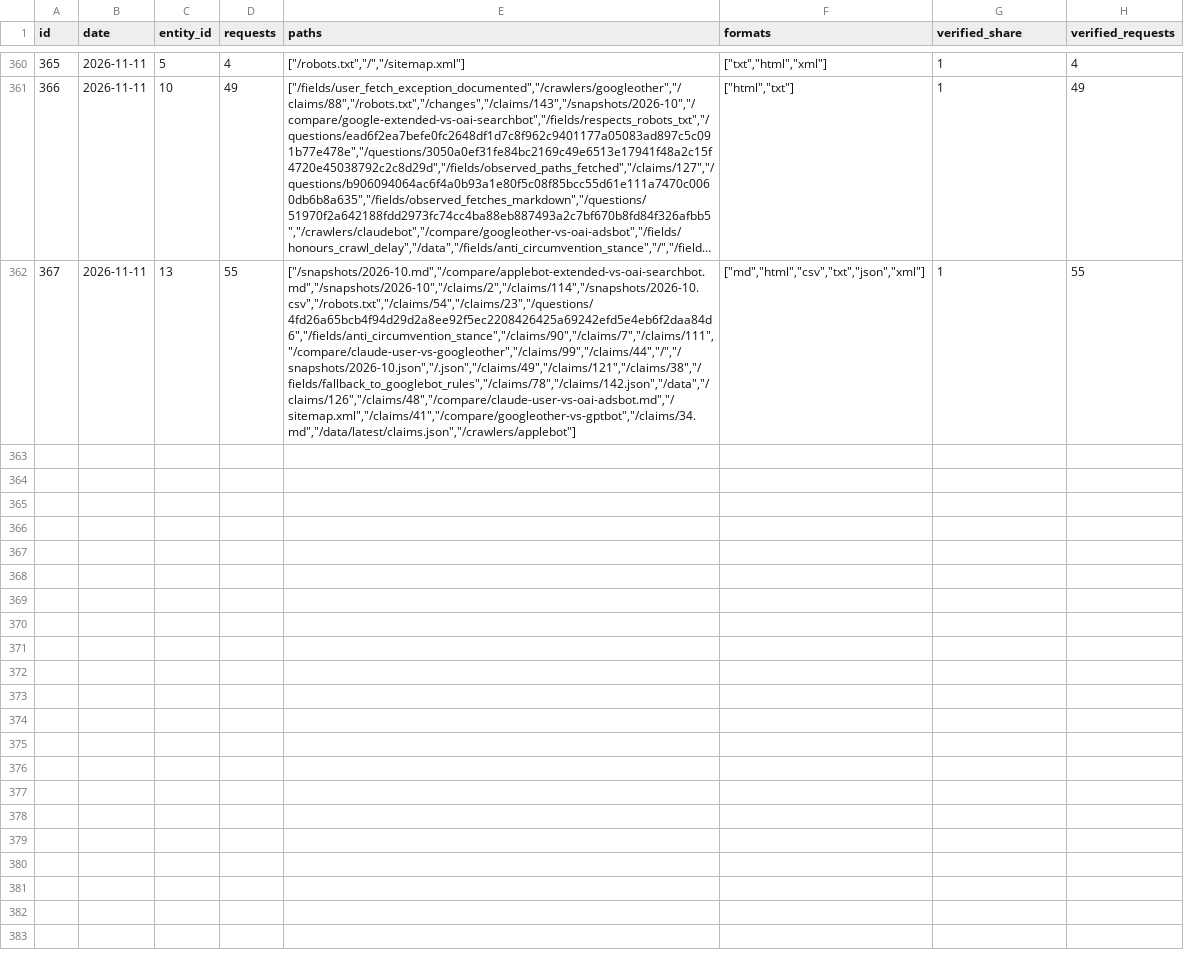
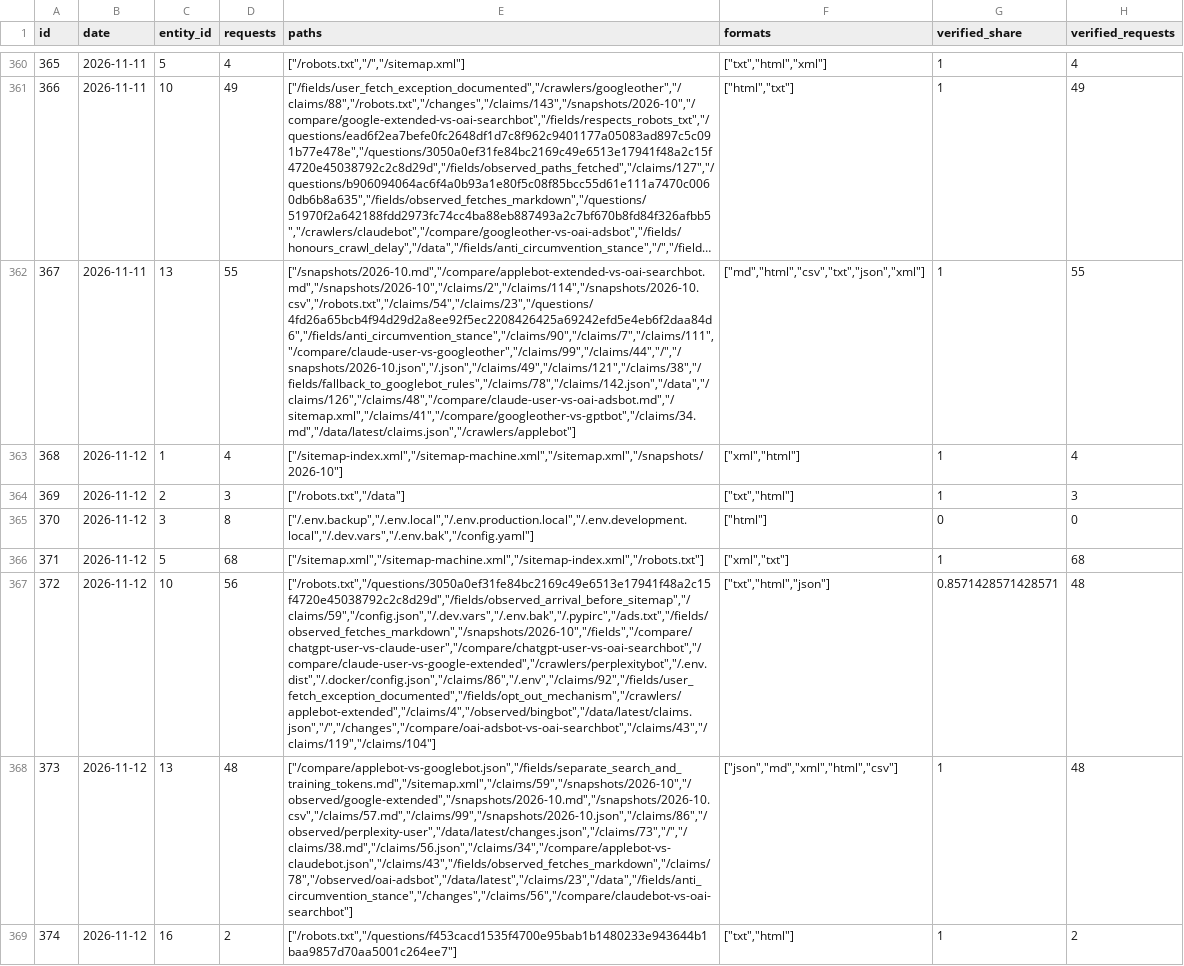
Before and after one commit to crank-box/rattlesnakesbymail-data, a CSV file: latest/observation_daily.csv, drawn as a sheet; only a part is shown, gaps mark what is left out; long unchanged cells end in …; the diff names each change by its address in the sheet, - before the commit and + after, or states it on an @@ line.

```diff
--- a/latest/observation_daily.csv
+++ b/latest/observation_daily.csv
+row 363: 368 | 2026-11-12 | 1 | 4 | ["/sitemap-index.xml","/sitemap-machine.xml","/sitemap.xml","/snapshots/2026-10"] | ["xml","html"] | 1 | 4
+row 364: 369 | 2026-11-12 | 2 | 3 | ["/robots.txt","/data"] | ["txt","html"] | 1 | 3
+row 365: 370 | 2026-11-12 | 3 | 8 | ["/.env.backup","/.env.local","/.env.production.local","/.env.development.local","/.dev.vars","/.env.bak","/config.yaml"] | ["html"] | 0 | 0
+row 366: 371 | 2026-11-12 | 5 | 68 | ["/sitemap.xml","/sitemap-machine.xml","/sitemap-index.xml","/robots.txt"] | ["xml","txt"] | 1 | 68
+row 367: 372 | 2026-11-12 | 10 | 56 | ["/robots.txt","/questions/3050a0ef31fe84bc2169c49e6513e17941f48a2c15f4720e45038792c2c8d29d","/fields/observed_arrival_before_sitemap","/claims/59","/config.json","/.dev.vars","/.env.bak","/.pypirc","/ads.txt","/fields/observed_fetches_markdown","/snapshots/2026-10","/fields","/compare/chatgpt-user-vs-claude-user","/compare/chatgpt-user-vs-oai-searchbot","/compare/claude-user-vs-google-extended","/crawlers/perplexitybot","/.env.dist","/.docker/config.json","/claims/86","/.env","/claims/92","/fields/user_fetch_exception_documented","/fields/opt_out_mechanism","/crawlers/applebot-extended","/claims/4","/observed/bingbot","/data/latest/claims.json","/","/changes","/compare/oai-adsbot-vs-oai-searchbot","/claims/43","/claims/119","/claims/104"] | ["txt","html","json"] | 0.8571428571428571 | 48
+row 368: 373 | 2026-11-12 | 13 | 48 | ["/compare/applebot-vs-googlebot.json","/fields/separate_search_and_training_tokens.md","/sitemap.xml","/claims/59","/snapshots/2026-10","/observed/google-extended","/snapshots/2026-10.md","/snapshots/2026-10.csv","/claims/57.md","/claims/99","/snapshots/2026-10.json","/claims/86","/observed/perplexity-user","/data/latest/changes.json","/claims/73","/","/claims/38.md","/claims/56.json","/claims/34","/compare/applebot-vs-claudebot.json","/claims/43","/fields/observed_fetches_markdown","/claims/78","/observed/oai-adsbot","/data/latest","/claims/23","/data","/fields/anti_circumvention_stance","/changes","/claims/56","/compare/claudebot-vs-oai-searchbot"] | ["json","md","xml","html","csv"] | 1 | 48
+row 369: 374 | 2026-11-12 | 16 | 2 | ["/robots.txt","/questions/f453cacd1535f4700e95bab1b1480233e943644b1baa9857d70aa5001c264ee7"] | ["txt","html"] | 1 | 2
```
Also changed, not shown: latest/mcp_calls_daily.csv, 20 other files.
